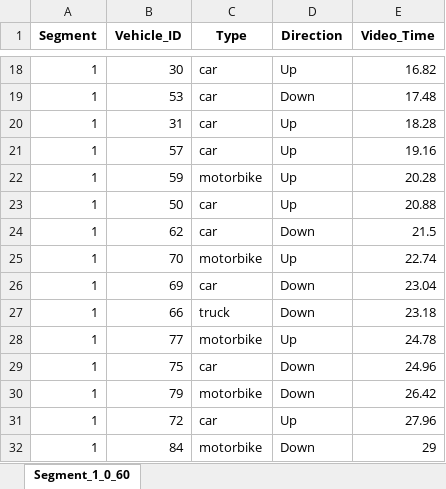
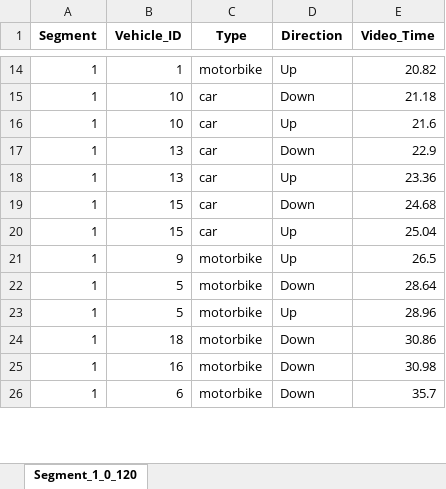
Before and after one commit to Mudassirkhan17/Car-Counter, an Excel workbook: traffic_segments.xlsx, sheet Segment_1_0_120, drawn as a sheet; only a part is shown, gaps mark what is left out; values as stored, in another font and other column widths than the file's, no borders; removed rows and columns are numbered as before the commit, all else as after; the diff covers the shown part only; the diff names each change by its address in the sheet, - before the commit and + after, or states it on an @@ line.

```diff
--- a/traffic_segments.xlsx (sheet Segment_1_0_120)
+++ b/traffic_segments.xlsx (sheet Segment_1_0_120)
-sheet tab: Segment_1_0_60
+sheet tab: Segment_1_0_120
-B14 (Vehicle_ID): 30
+B14 (Vehicle_ID): 1
-C14 (Type): car
+C14 (Type): motorbike
-E14 (Video_Time): 16.82
+E14 (Video_Time): 20.82
-B15 (Vehicle_ID): 53
+B15 (Vehicle_ID): 10
-E15 (Video_Time): 17.48
+E15 (Video_Time): 21.18
-B16 (Vehicle_ID): 31
+B16 (Vehicle_ID): 10
-E16 (Video_Time): 18.28
+E16 (Video_Time): 21.6
-B17 (Vehicle_ID): 57
+B17 (Vehicle_ID): 13
-D17 (Direction): Up
+D17 (Direction): Down
-E17 (Video_Time): 19.16
+E17 (Video_Time): 22.9
-row 22: 1 | 59 | motorbike | Up | 20.28
-B18 (Vehicle_ID): 50
+B18 (Vehicle_ID): 13
-E18 (Video_Time): 20.88
+E18 (Video_Time): 23.36
-B19 (Vehicle_ID): 62
+B19 (Vehicle_ID): 15
-E19 (Video_Time): 21.5
+E19 (Video_Time): 24.68
+row 20: 1 | 15 | car | Up | 25.04
-B21 (Vehicle_ID): 70
+B21 (Vehicle_ID): 9
-E21 (Video_Time): 22.74
+E21 (Video_Time): 26.5
-row 26: 1 | 69 | car | Down | 23.04
-B22 (Vehicle_ID): 66
+B22 (Vehicle_ID): 5
-C22 (Type): truck
+C22 (Type): motorbike
-E22 (Video_Time): 23.18
+E22 (Video_Time): 28.64
-B23 (Vehicle_ID): 77
+B23 (Vehicle_ID): 5
-E23 (Video_Time): 24.78
+E23 (Video_Time): 28.96
-B24 (Vehicle_ID): 75
+B24 (Vehicle_ID): 18
-C24 (Type): car
+C24 (Type): motorbike
-E24 (Video_Time): 24.96
+E24 (Video_Time): 30.86
-B25 (Vehicle_ID): 79
+B25 (Vehicle_ID): 16
-E25 (Video_Time): 26.42
+E25 (Video_Time): 30.98
-row 31: 1 | 72 | car | Up | 27.96
-B26 (Vehicle_ID): 84
+B26 (Vehicle_ID): 6
-E26 (Video_Time): 29
+E26 (Video_Time): 35.7
```
Also changed, not shown: 8 added rows, 20 removed rows and 103 edited cells elsewhere in this sheet, 15 other files.
